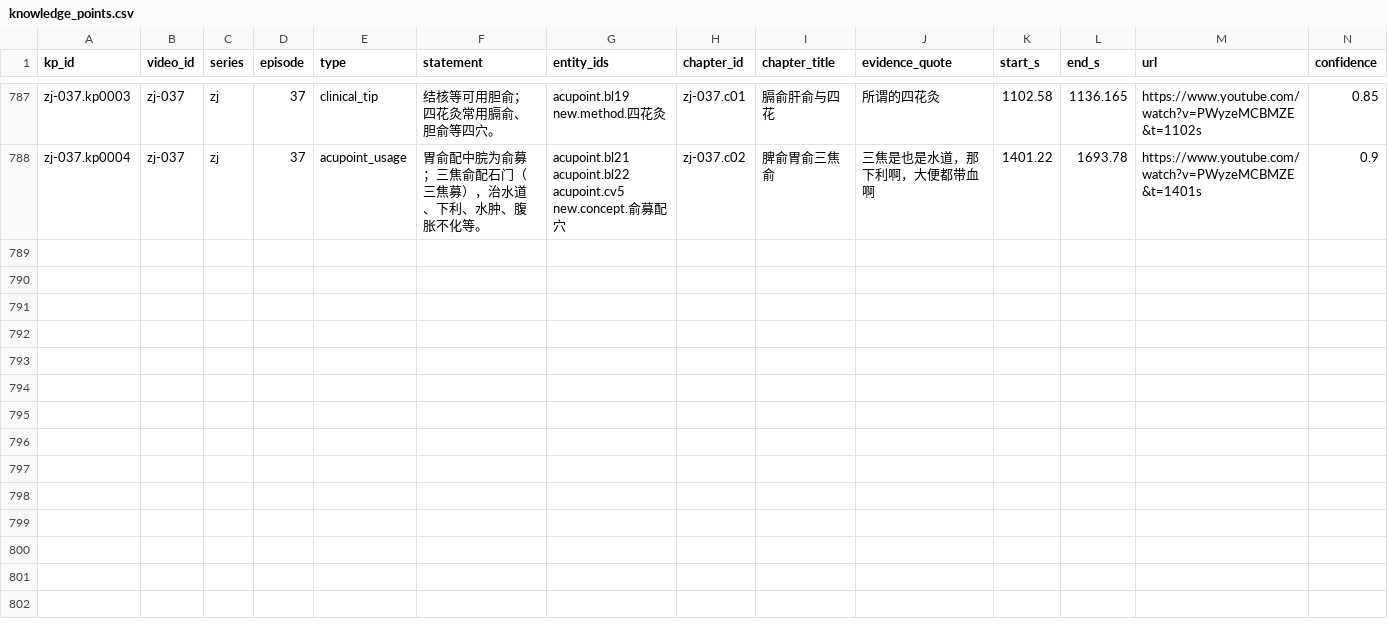
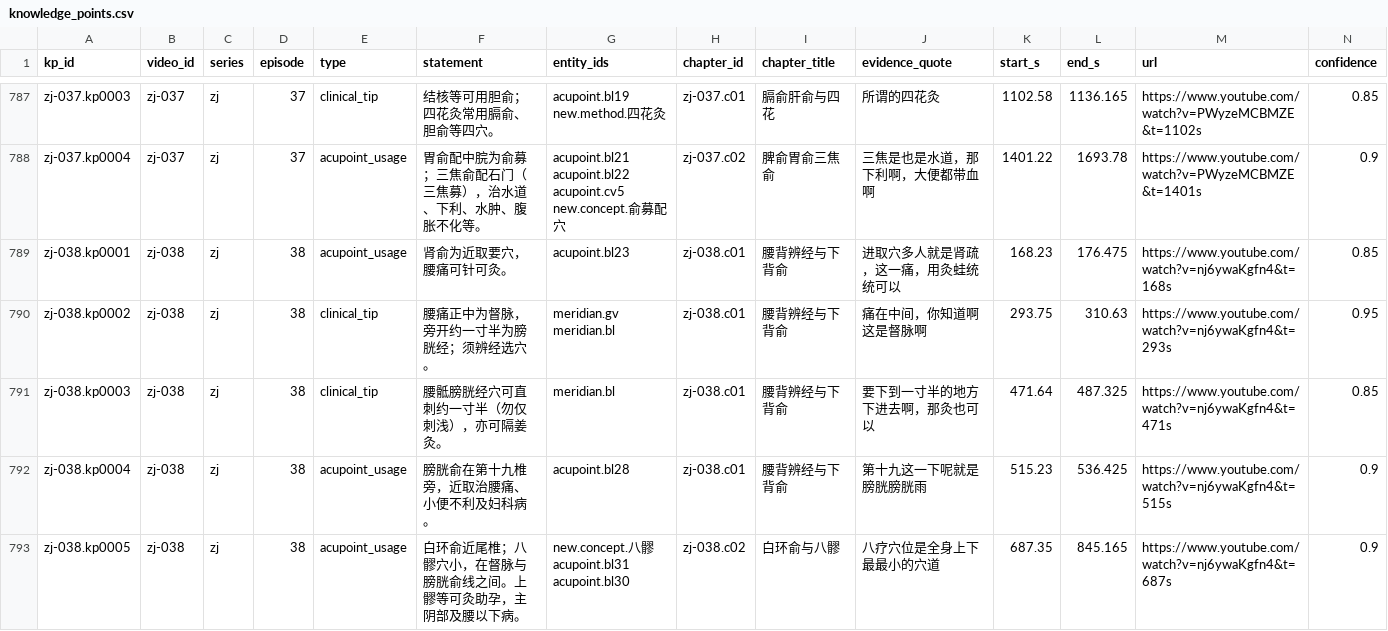
Before and after one commit to China-li-bai/tcm-video-kb, a CSV file: data/knowledge/_index/knowledge_points.csv, drawn as a sheet; only a part is shown, gaps mark what is left out; rows hold the shown columns only; the diff names each change by its address in the sheet, - before the commit and + after, or states it on an @@ line.

Commit message:
knowledge: build zj-038 (肾俞八髎·腰背辨经)

```diff
--- a/data/knowledge/_index/knowledge_points.csv
+++ b/data/knowledge/_index/knowledge_points.csv
+row 789: zj-038.kp0001 | zj-038 | zj | 38 | acupoint_usage | 肾俞为近取要穴，腰痛可针可灸。 | acupoint.bl23 | zj-038.c01 | 腰背辨经与下背俞 | 进取穴多人就是肾疏，这一痛，用灸蛙统统可以 | 168.23 | 176.475 | https://www.youtube.com/watch?v=nj6ywaKgfn4&t=168s | 0.85
+row 790: zj-038.kp0002 | zj-038 | zj | 38 | clinical_tip | 腰痛正中为督脉，旁开约一寸半为膀胱经；须辨经选穴。 | meridian.gv meridian.bl | zj-038.c01 | 腰背辨经与下背俞 | 痛在中间，你知道啊这是督脉啊 | 293.75 | 310.63 | https://www.youtube.com/watch?v=nj6ywaKgfn4&t=293s | 0.95
+row 791: zj-038.kp0003 | zj-038 | zj | 38 | clinical_tip | 腰骶膀胱经穴可直刺约一寸半（勿仅刺浅），亦可隔姜灸。 | meridian.bl | zj-038.c01 | 腰背辨经与下背俞 | 要下到一寸半的地方下进去啊，那灸也可以 | 471.64 | 487.325 | https://www.youtube.com/watch?v=nj6ywaKgfn4&t=471s | 0.85
+row 792: zj-038.kp0004 | zj-038 | zj | 38 | acupoint_usage | 膀胱俞在第十九椎旁，近取治腰痛、小便不利及妇科病。 | acupoint.bl28 | zj-038.c01 | 腰背辨经与下背俞 | 第十九这一下呢就是膀胱膀胱雨 | 515.23 | 536.425 | https://www.youtube.com/watch?v=nj6ywaKgfn4&t=515s | 0.9
+row 793: zj-038.kp0005 | zj-038 | zj | 38 | acupoint_usage | 白环俞近尾椎；八髎穴小，在督脉与膀胱俞线之间。上髎等可灸助孕，主阴部及腰以下病。 | new.concept.八髎 acupoint.bl31 acupoint.bl30 | zj-038.c02 | 白环俞与八髎 | 八疗穴位是全身上下最最小的穴道 | 687.35 | 845.165 | https://www.youtube.com/watch?v=nj6ywaKgfn4&t=687s | 0.9
```
Also changed, not shown: data/knowledge/_index/chapters.csv, data/knowledge/_index/entities.csv, 7 other files.
